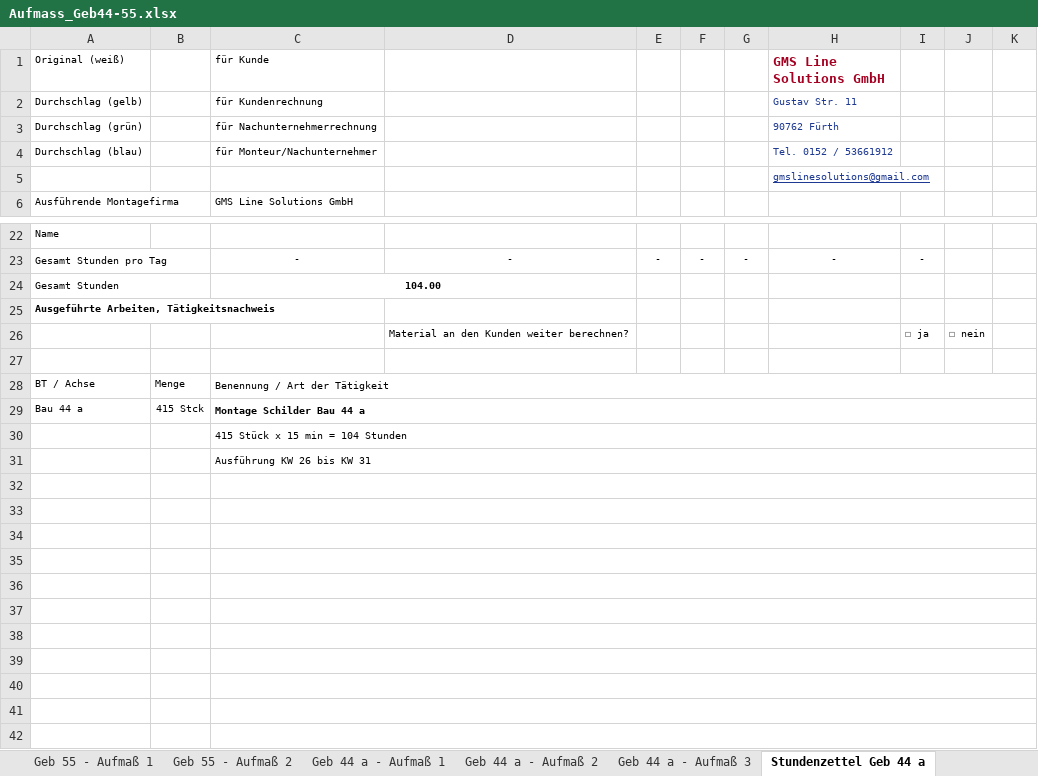
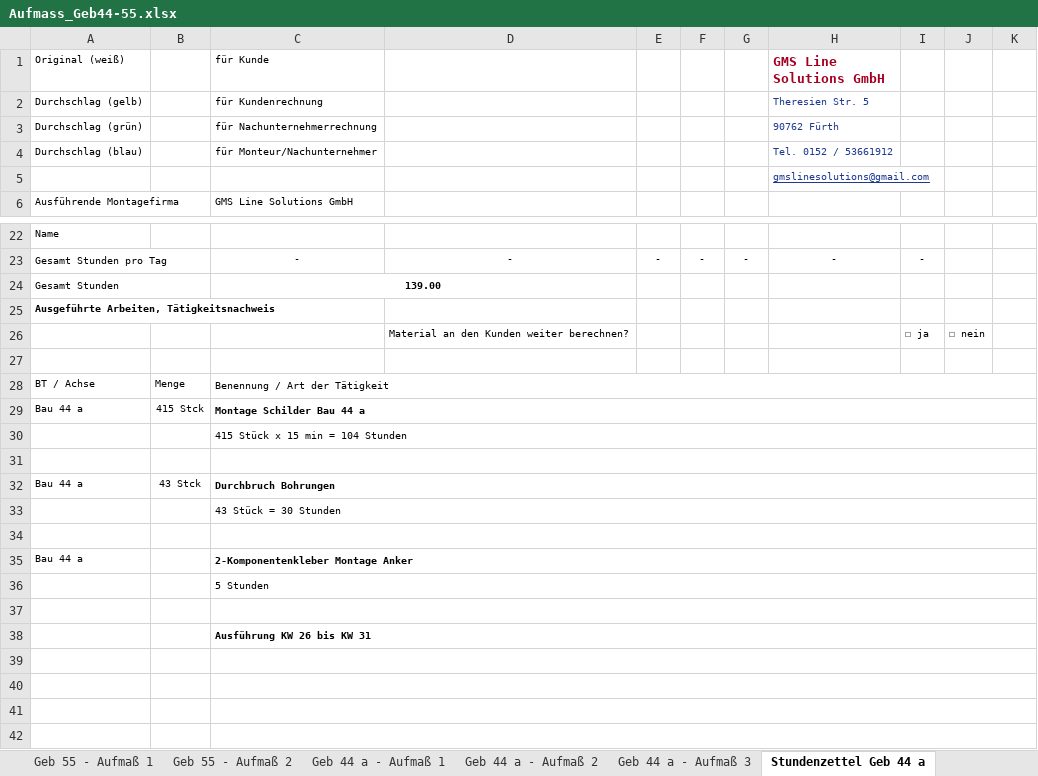
Before and after one commit to infopostpm-oss/https-github.com-bleave-trade-guardian-overlay, an Excel workbook: aufmass/Aufmass_Geb44-55.xlsx, sheet Stundenzettel Geb 44 a, drawn as a sheet; only a part is shown, gaps mark what is left out; values as stored, in another font and other column widths than the file's, no borders; charts and pictures not drawn; removed rows and columns are numbered as before the commit, all else as after; the diff names each change by its address in the sheet, - before the commit and + after, or states it on an @@ line.

```diff
--- a/aufmass/Aufmass_Geb44-55.xlsx (sheet Stundenzettel Geb 44 a)
+++ b/aufmass/Aufmass_Geb44-55.xlsx (sheet Stundenzettel Geb 44 a)
-H2 (GMS Line Solutions GmbH): Gustav Str. 11
+H2 (GMS Line Solutions GmbH): Theresien Str. 5
-C24 (für Kunde): 104.00
+C24 (für Kunde): 139.00
+row 31: (empty)
+row 32: Bau 44 a | 43 Stck | Durchbruch Bohrungen
+row 33:  |  | 43 Stück = 30 Stunden
+row 34: (empty)
+row 35: Bau 44 a |  | 2-Komponentenkleber Montage Anker
+row 36:  |  | 5 Stunden
+row 37: (empty)
-C38 bold: off
+C38 bold: on
-row 32: (empty)
-row 33: (empty)
-row 34: (empty)
-row 35: (empty)
-row 36: (empty)
-row 37: (empty)
-row 38: (empty)
```
Also changed, not shown: sheet Stundenzettel Geb 55, 1 other file.
